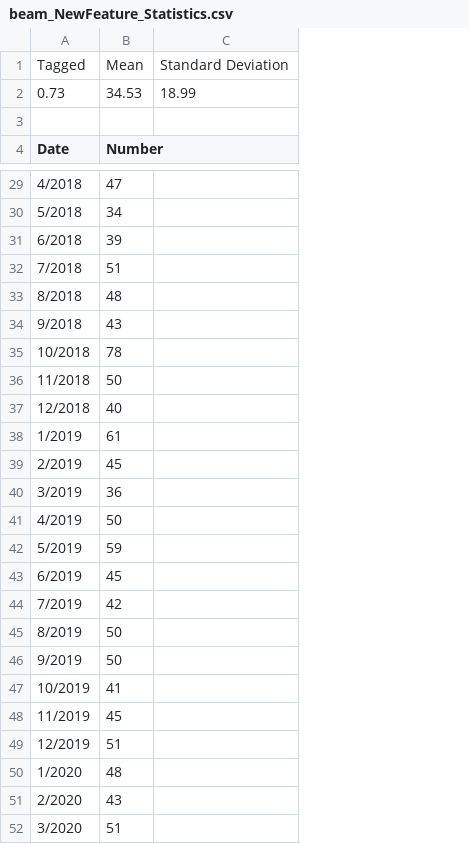
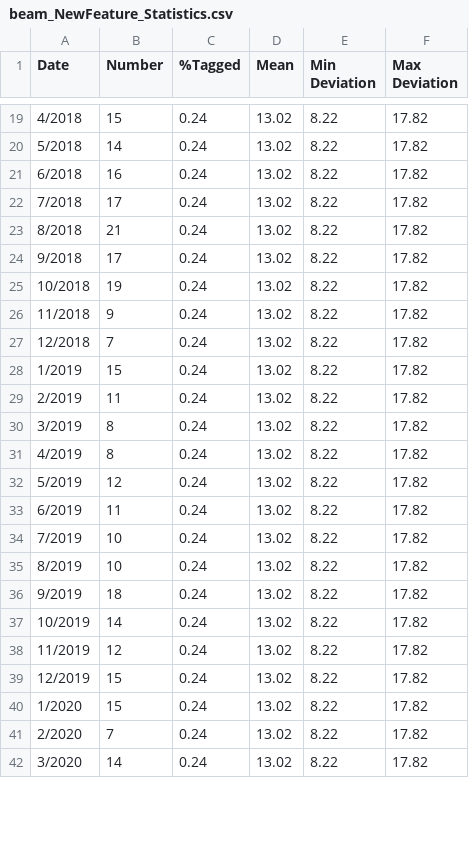
Before and after one commit to alexboc10/D1-ISW2, a CSV file: data/beam_NewFeature_Statistics.csv, drawn as a sheet; only a part is shown, gaps mark what is left out; removed rows and columns are numbered as before the commit, all else as after; the diff covers the shown part only; the diff names each change by its address in the sheet, - before the commit and + after, or states it on an @@ line.

Commit message:
Chart added

```diff
--- a/data/beam_NewFeature_Statistics.csv
+++ b/data/beam_NewFeature_Statistics.csv
+column B (Number), rows 19-42: 15 | 14 | 16 | 17 | 21 | 17 | 19 | 9 | 7 | 15 | 11 | 8 | 8 | 12 | 11 | 10 | 10 | 18 | 14 | 12 | 15 | 15 | 7 | 14
+column C (%Tagged), rows 19-42: all 0.24
-column C, empty
+column E (Min Deviation), rows 19-42: all 8.22
+column F (Max Deviation), rows 19-42: all 17.82
-row 1: Tagged | Mean | Standard Deviation
-row 2: 0.73 | 34.53 | 18.99
-row 3: (empty)
-D1: Number
+D1: Mean
-D19 (Mean): 47
+D19 (Mean): 13.02
-D20 (Mean): 34
+D20 (Mean): 13.02
-D21 (Mean): 39
+D21 (Mean): 13.02
-D22 (Mean): 51
+D22 (Mean): 13.02
-D23 (Mean): 48
+D23 (Mean): 13.02
-D24 (Mean): 43
+D24 (Mean): 13.02
-D25 (Mean): 78
+D25 (Mean): 13.02
-D26 (Mean): 50
+D26 (Mean): 13.02
-D27 (Mean): 40
+D27 (Mean): 13.02
-D28 (Mean): 61
+D28 (Mean): 13.02
-D29 (Mean): 45
+D29 (Mean): 13.02
-D30 (Mean): 36
+D30 (Mean): 13.02
-D31 (Mean): 50
+D31 (Mean): 13.02
-D32 (Mean): 59
+D32 (Mean): 13.02
-D33 (Mean): 45
+D33 (Mean): 13.02
-D34 (Mean): 42
+D34 (Mean): 13.02
-D35:D36 (Mean): 50
+D35:D36 (Mean): 13.02
-D37 (Mean): 41
+D37 (Mean): 13.02
-D38 (Mean): 45
+D38 (Mean): 13.02
-D39 (Mean): 51
+D39 (Mean): 13.02
-D40 (Mean): 48
+D40 (Mean): 13.02
-D41 (Mean): 43
+D41 (Mean): 13.02
-D42 (Mean): 51
+D42 (Mean): 13.02
```
Also changed, not shown: 7 removed rows and 18 edited cells elsewhere in this file.
